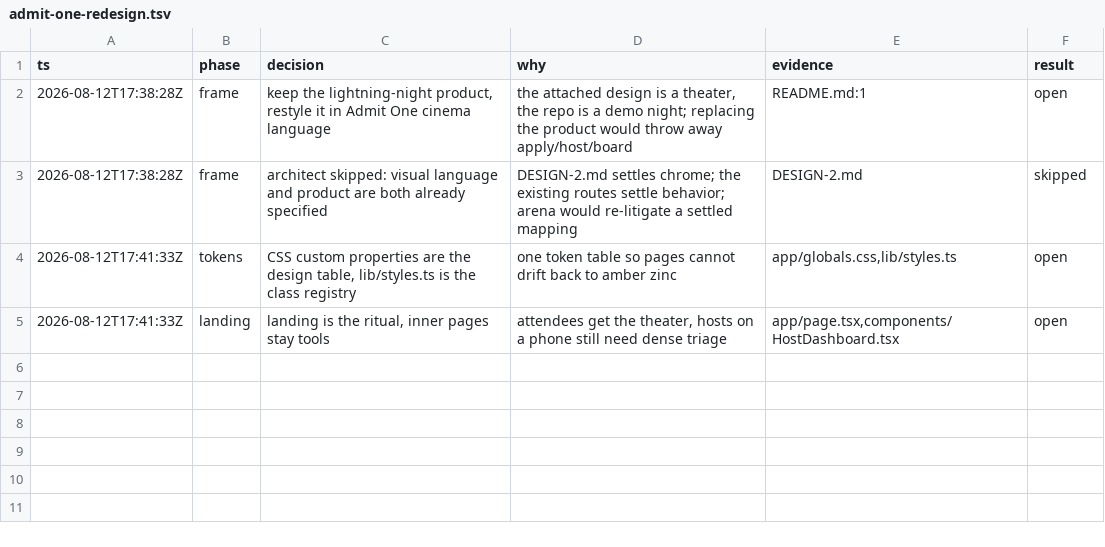
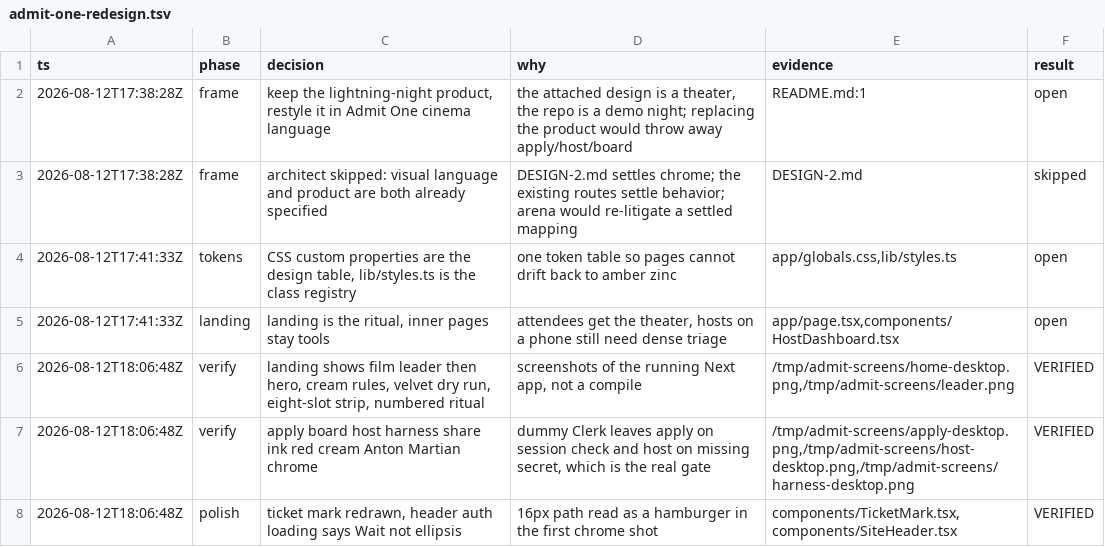
Before and after one commit to RayFernando1337/aios-lightning, a TSV file: .audit/admit-one-redesign.tsv, drawn as a sheet; the diff names each change by its address in the sheet, - before the commit and + after, or states it on an @@ line.

```diff
--- a/.audit/admit-one-redesign.tsv
+++ b/.audit/admit-one-redesign.tsv
+row 6: 2026-08-12T18:06:48Z | verify | landing shows film leader then hero, cream rules, velvet dry run, eight-slot strip, numbered ritual | screenshots of the running Next app, not a compile | /tmp/admit-screens/home-desktop.png,/tmp/admit-screens/leader.png | VERIFIED
+row 7: 2026-08-12T18:06:48Z | verify | apply board host harness share ink red cream Anton Martian chrome | dummy Clerk leaves apply on session check and host on missing secret, which is the real gate | /tmp/admit-screens/apply-desktop.png,/tmp/admit-screens/host-desktop.png,/tmp/admit-screens/harness-desktop.png | VERIFIED
+row 8: 2026-08-12T18:06:48Z | polish | ticket mark redrawn, header auth loading says Wait not ellipsis | 16px path read as a hamburger in the first chrome shot | components/TicketMark.tsx,components/SiteHeader.tsx | VERIFIED
```
